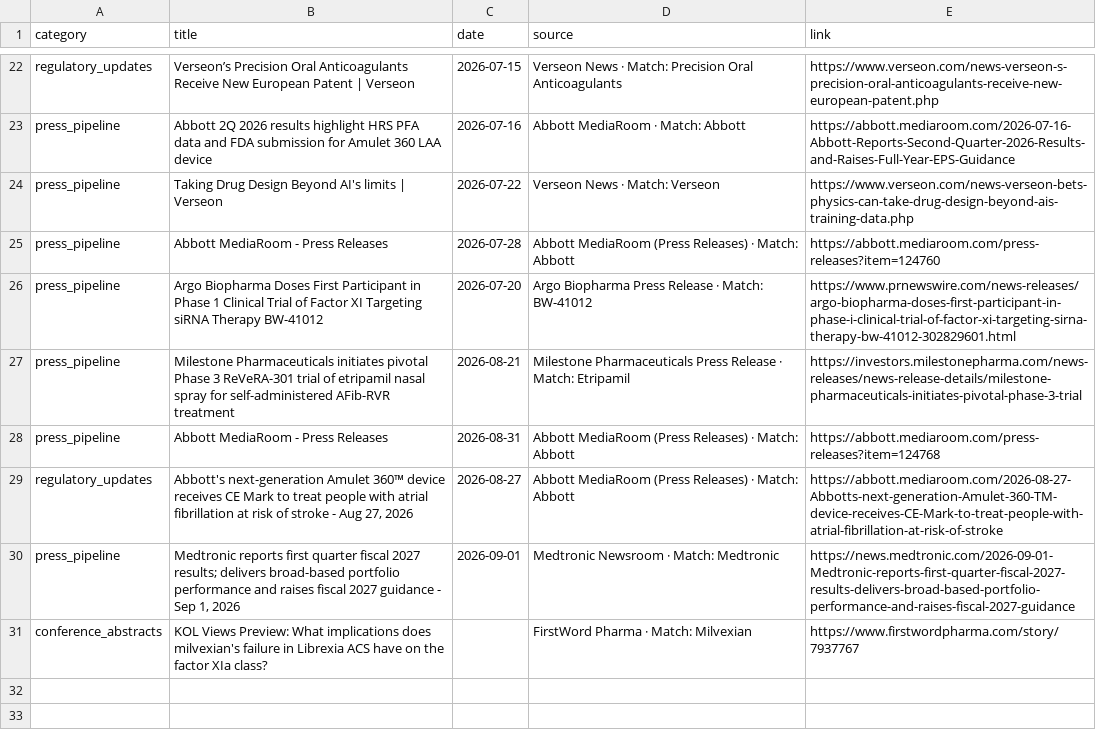
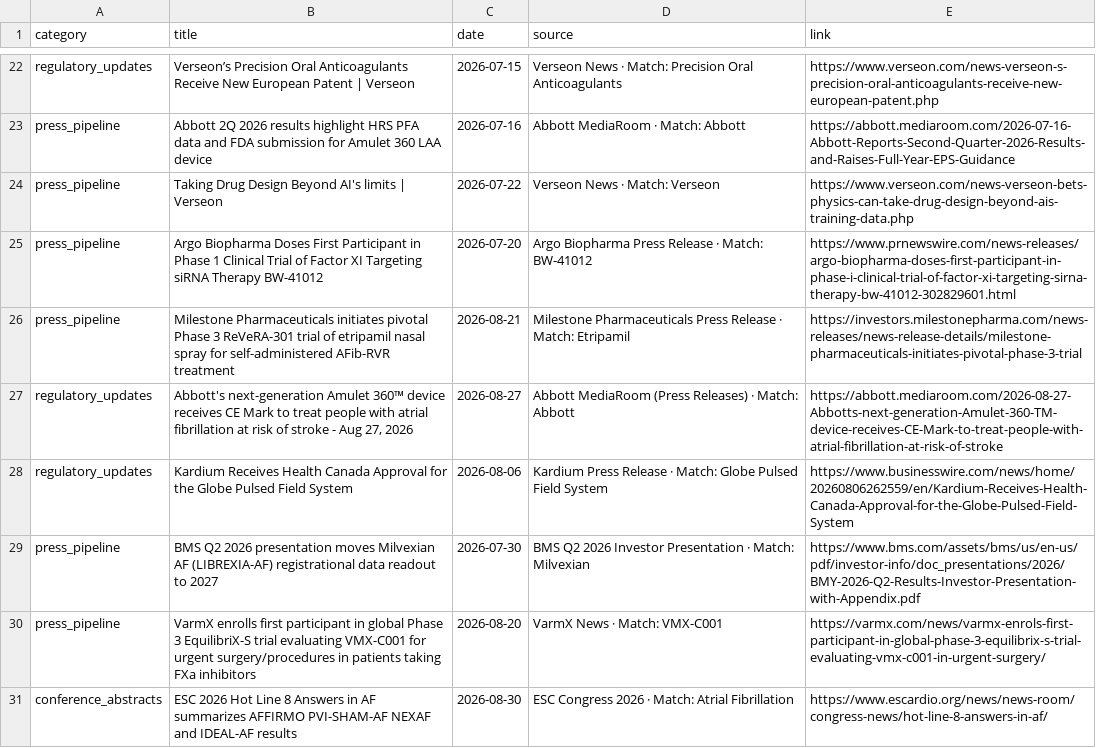
Before and after one commit to rubioisabel134-ai/Afib-dashboard, a CSV file: data/weekly_updates.csv, drawn as a sheet; only a part is shown, gaps mark what is left out; removed rows and columns are numbered as before the commit, all else as after; the diff names each change by its address in the sheet, - before the commit and + after, or states it on an @@ line.

Commit message:
Clean AFib weekly update signals

```diff
--- a/data/weekly_updates.csv
+++ b/data/weekly_updates.csv
-row 25: press_pipeline | Abbott MediaRoom - Press Releases | 2026-07-28 | Abbott MediaRoom (Press Releases) · Match: Abbott | https://abbott.mediaroom.com/press-releases?item=124760
-row 28: press_pipeline | Abbott MediaRoom - Press Releases | 2026-08-31 | Abbott MediaRoom (Press Releases) · Match: Abbott | https://abbott.mediaroom.com/press-releases?item=124768
-row 30: press_pipeline | Medtronic reports first quarter fiscal 2027 results; delivers broad-based portfolio performance and raises fiscal 2027 guidance - Sep 1, 2026 | 2026-09-01 | Medtronic Newsroom · Match: Medtronic | https://news.medtronic.com/2026-09-01-Medtronic-reports-first-quarter-fiscal-2027-results-delivers-broad-based-portfolio-performance-and-raises-fiscal-2027-guidance
-row 31: conference_abstracts | KOL Views Preview: What implications does milvexian's failure in Librexia ACS have on the factor XIa class? |  | FirstWord Pharma · Match: Milvexian | https://www.firstwordpharma.com/story/7937767
+row 28: regulatory_updates | Kardium Receives Health Canada Approval for the Globe Pulsed Field System | 2026-08-06 | Kardium Press Release · Match: Globe Pulsed Field System | https://www.businesswire.com/news/home/20260806262559/en/Kardium-Receives-Health-Canada-Approval-for-the-Globe-Pulsed-Field-System
+row 29: press_pipeline | BMS Q2 2026 presentation moves Milvexian AF (LIBREXIA-AF) registrational data readout to 2027 | 2026-07-30 | BMS Q2 2026 Investor Presentation · Match: Milvexian | https://www.bms.com/assets/bms/us/en-us/pdf/investor-info/doc_presentations/2026/BMY-2026-Q2-Results-Investor-Presentation-with-Appendix.pdf
+row 30: press_pipeline | VarmX enrolls first participant in global Phase 3 EquilibriX-S trial evaluating VMX-C001 for urgent surgery/procedures in patients taking FXa inhibitors | 2026-08-20 | VarmX News · Match: VMX-C001 | https://varmx.com/news/varmx-enrols-first-participant-in-global-phase-3-equilibrix-s-trial-evaluating-vmx-c001-in-urgent-surgery/
+row 31: conference_abstracts | ESC 2026 Hot Line 8 Answers in AF summarizes AFFIRMO PVI-SHAM-AF NEXAF and IDEAL-AF results | 2026-08-30 | ESC Congress 2026 · Match: Atrial Fibrillation | https://www.escardio.org/news/news-room/congress-news/hot-line-8-answers-in-af/
```
Also changed, not shown: 2 other files.
